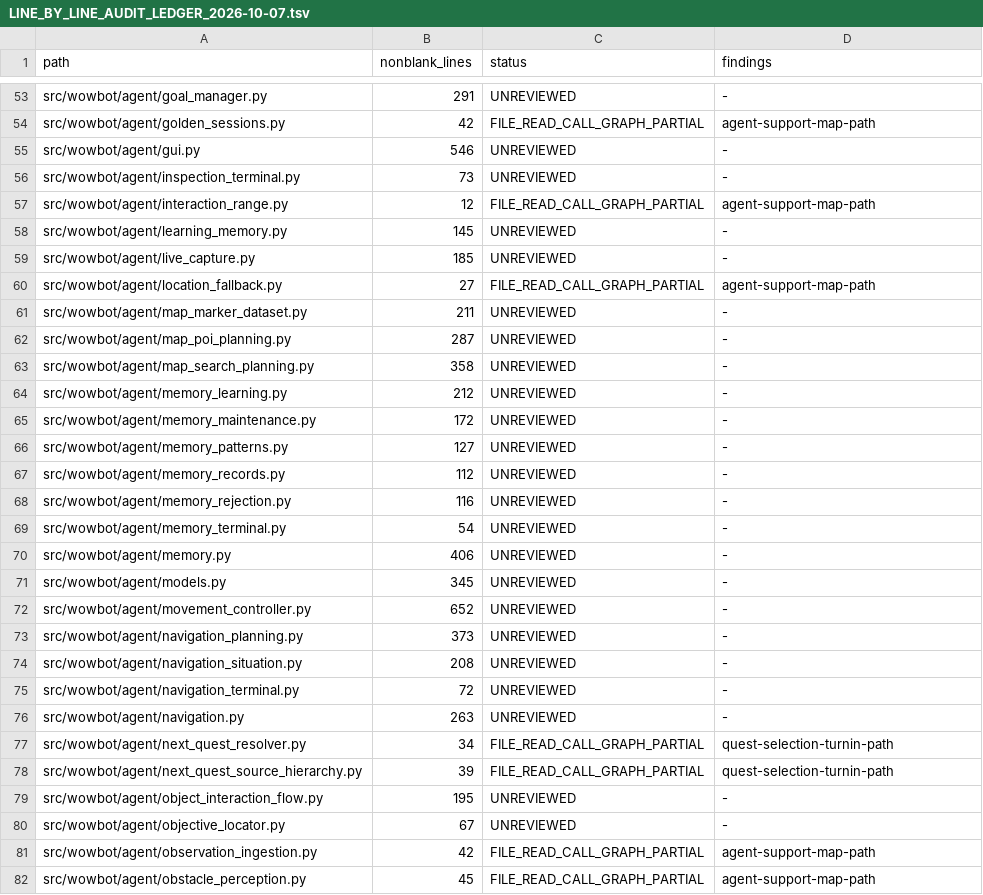
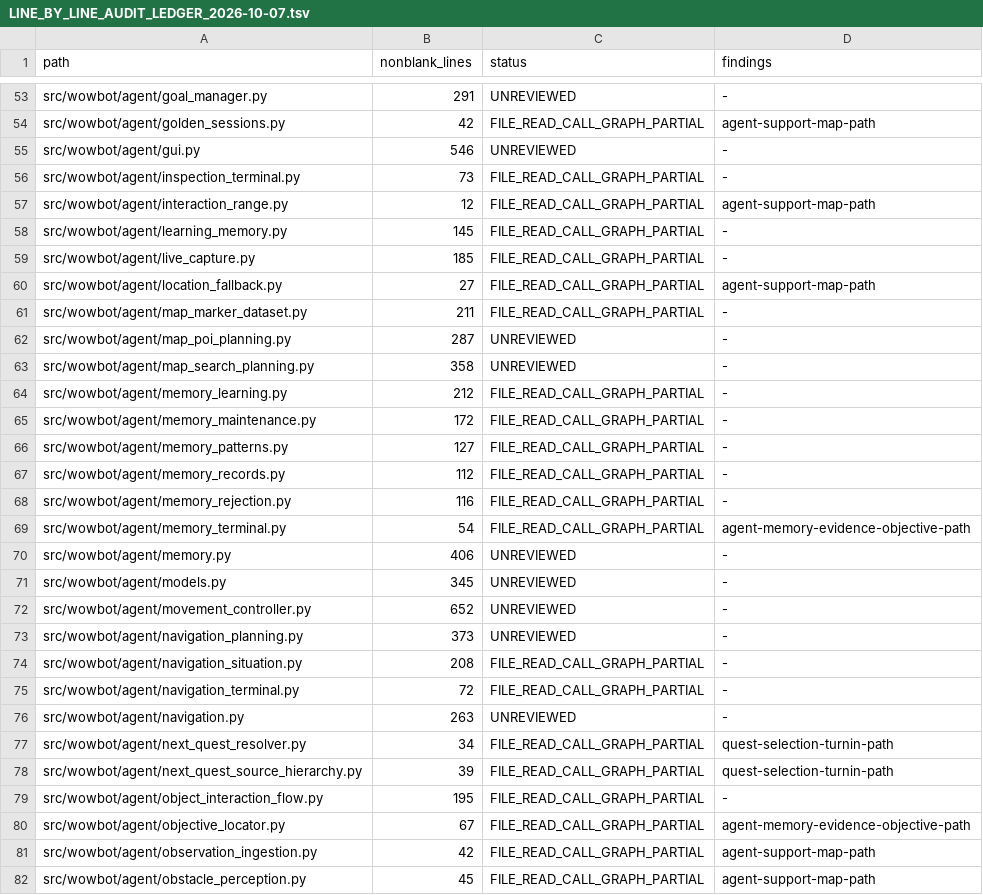
Before and after one commit to jani9921/Wowbot, a TSV file: docs/LINE_BY_LINE_AUDIT_LEDGER_2026-10-07.tsv, drawn as a sheet; only a part is shown, gaps mark what is left out; the diff covers the shown part only.

```diff
--- a/docs/LINE_BY_LINE_AUDIT_LEDGER_2026-10-07.tsv
+++ b/docs/LINE_BY_LINE_AUDIT_LEDGER_2026-10-07.tsv
@@ -55,16 +55,16 @@ src/wowbot/agent/golden_sessions.py	42	FILE_READ_CALL_GRAPH_PARTIAL	agent-suppor
 src/wowbot/agent/gui.py	546	UNREVIEWED	-
-src/wowbot/agent/inspection_terminal.py	73	UNREVIEWED	-
+src/wowbot/agent/inspection_terminal.py	73	FILE_READ_CALL_GRAPH_PARTIAL	-
 src/wowbot/agent/interaction_range.py	12	FILE_READ_CALL_GRAPH_PARTIAL	agent-support-map-path
-src/wowbot/agent/learning_memory.py	145	UNREVIEWED	-
-src/wowbot/agent/live_capture.py	185	UNREVIEWED	-
+src/wowbot/agent/learning_memory.py	145	FILE_READ_CALL_GRAPH_PARTIAL	-
+src/wowbot/agent/live_capture.py	185	FILE_READ_CALL_GRAPH_PARTIAL	-
 src/wowbot/agent/location_fallback.py	27	FILE_READ_CALL_GRAPH_PARTIAL	agent-support-map-path
-src/wowbot/agent/map_marker_dataset.py	211	UNREVIEWED	-
+src/wowbot/agent/map_marker_dataset.py	211	FILE_READ_CALL_GRAPH_PARTIAL	-
 src/wowbot/agent/map_poi_planning.py	287	UNREVIEWED	-
 src/wowbot/agent/map_search_planning.py	358	UNREVIEWED	-
-src/wowbot/agent/memory_learning.py	212	UNREVIEWED	-
-src/wowbot/agent/memory_maintenance.py	172	UNREVIEWED	-
-src/wowbot/agent/memory_patterns.py	127	UNREVIEWED	-
-src/wowbot/agent/memory_records.py	112	UNREVIEWED	-
-src/wowbot/agent/memory_rejection.py	116	UNREVIEWED	-
-src/wowbot/agent/memory_terminal.py	54	UNREVIEWED	-
+src/wowbot/agent/memory_learning.py	212	FILE_READ_CALL_GRAPH_PARTIAL	-
+src/wowbot/agent/memory_maintenance.py	172	FILE_READ_CALL_GRAPH_PARTIAL	-
+src/wowbot/agent/memory_patterns.py	127	FILE_READ_CALL_GRAPH_PARTIAL	-
+src/wowbot/agent/memory_records.py	112	FILE_READ_CALL_GRAPH_PARTIAL	-
+src/wowbot/agent/memory_rejection.py	116	FILE_READ_CALL_GRAPH_PARTIAL	-
+src/wowbot/agent/memory_terminal.py	54	FILE_READ_CALL_GRAPH_PARTIAL	agent-memory-evidence-objective-path
 src/wowbot/agent/memory.py	406	UNREVIEWED	-
@@ -73,4 +73,4 @@ src/wowbot/agent/movement_controller.py	652	UNREVIEWED	-
 src/wowbot/agent/navigation_planning.py	373	UNREVIEWED	-
-src/wowbot/agent/navigation_situation.py	208	UNREVIEWED	-
-src/wowbot/agent/navigation_terminal.py	72	UNREVIEWED	-
+src/wowbot/agent/navigation_situation.py	208	FILE_READ_CALL_GRAPH_PARTIAL	-
+src/wowbot/agent/navigation_terminal.py	72	FILE_READ_CALL_GRAPH_PARTIAL	-
 src/wowbot/agent/navigation.py	263	UNREVIEWED	-
@@ -78,4 +78,4 @@ src/wowbot/agent/next_quest_resolver.py	34	FILE_READ_CALL_GRAPH_PARTIAL	quest-se
 src/wowbot/agent/next_quest_source_hierarchy.py	39	FILE_READ_CALL_GRAPH_PARTIAL	quest-selection-turnin-path
-src/wowbot/agent/object_interaction_flow.py	195	UNREVIEWED	-
-src/wowbot/agent/objective_locator.py	67	UNREVIEWED	-
+src/wowbot/agent/object_interaction_flow.py	195	FILE_READ_CALL_GRAPH_PARTIAL	-
+src/wowbot/agent/objective_locator.py	67	FILE_READ_CALL_GRAPH_PARTIAL	agent-memory-evidence-objective-path
 src/wowbot/agent/observation_ingestion.py	42	FILE_READ_CALL_GRAPH_PARTIAL	agent-support-map-path
```
Also changed, not shown: 96 edited cells elsewhere in this file, 1 other file.
